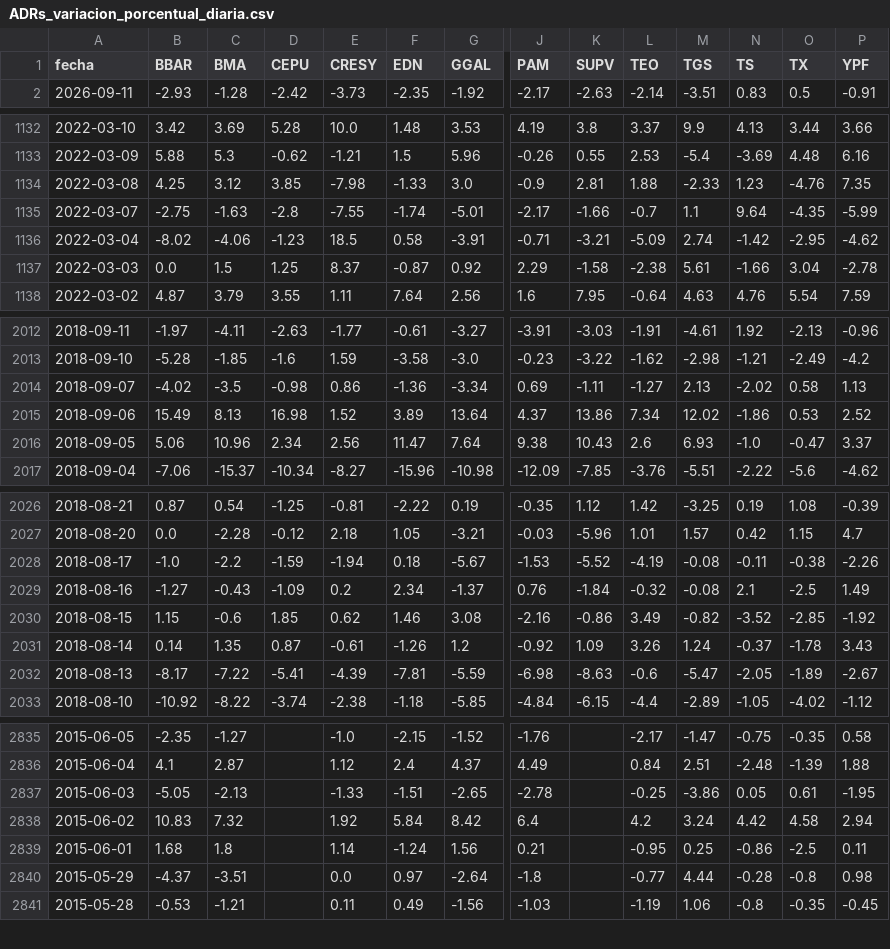
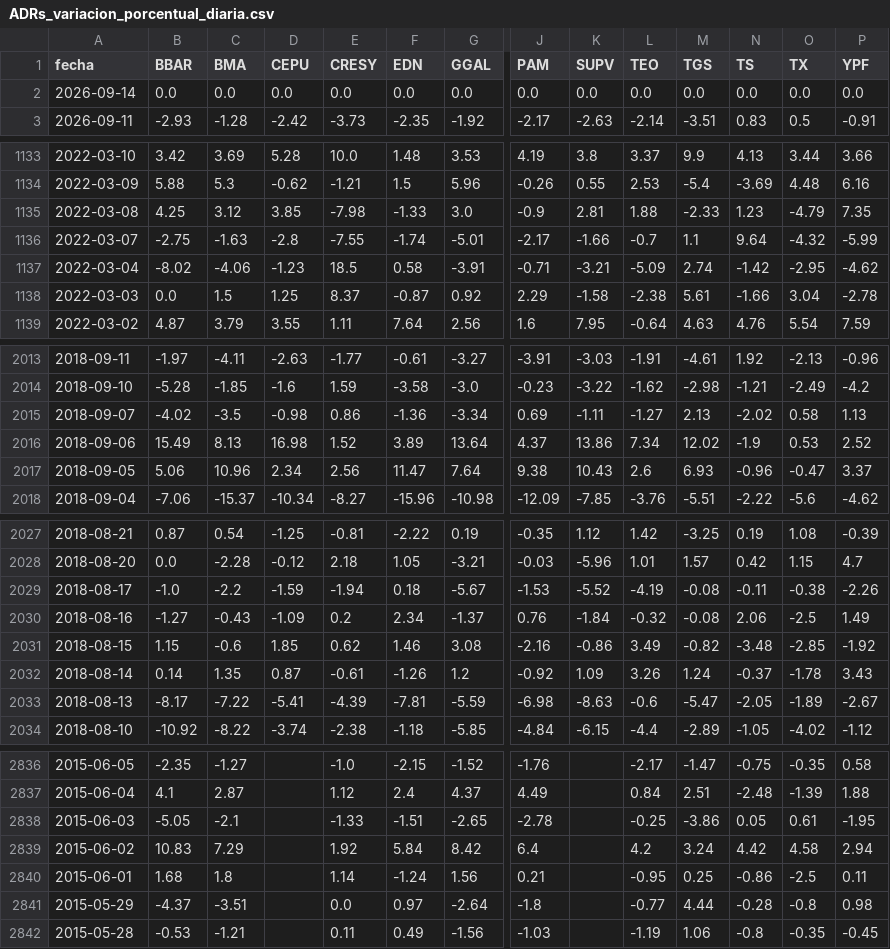
Before and after one commit to jesusrobles824/Automatizacion-descarga-bases-de-datos-Python, a CSV file: ADRs_variacion_porcentual_diaria.csv, drawn as a sheet; only a part is shown, gaps mark what is left out; addresses are those after the commit; rows hold the shown columns only; the diff covers the shown part only; the diff names each change by its address in the sheet, - before the commit and + after, or states it on an @@ line.

```diff
--- a/ADRs_variacion_porcentual_diaria.csv
+++ b/ADRs_variacion_porcentual_diaria.csv
+row 2: 2026-09-14 | 0.0 | 0.0 | 0.0 | 0.0 | 0.0 | 0.0 | 0.0 | 0.0 | 0.0 | 0.0 | 0.0 | 0.0 | 0.0
-O1135 (TX): -4.76
+O1135 (TX): -4.79
-O1136 (TX): -4.35
+O1136 (TX): -4.32
-N2016 (TS): -1.86
+N2016 (TS): -1.9
-N2017 (TS): -1.0
+N2017 (TS): -0.96
-N2030 (TS): 2.1
+N2030 (TS): 2.06
-N2031 (TS): -3.52
+N2031 (TS): -3.48
-C2838 (BMA): -2.13
+C2838 (BMA): -2.1
-C2839 (BMA): 7.32
+C2839 (BMA): 7.29
```
Also changed, not shown: 2 edited cells elsewhere in this file, Principales_Tasas_de_Interés_de_Mercado.csv, Préstamos_sector_privado_en_pesos_en_millones_por_tipo_crédito.csv, 7 other files.
